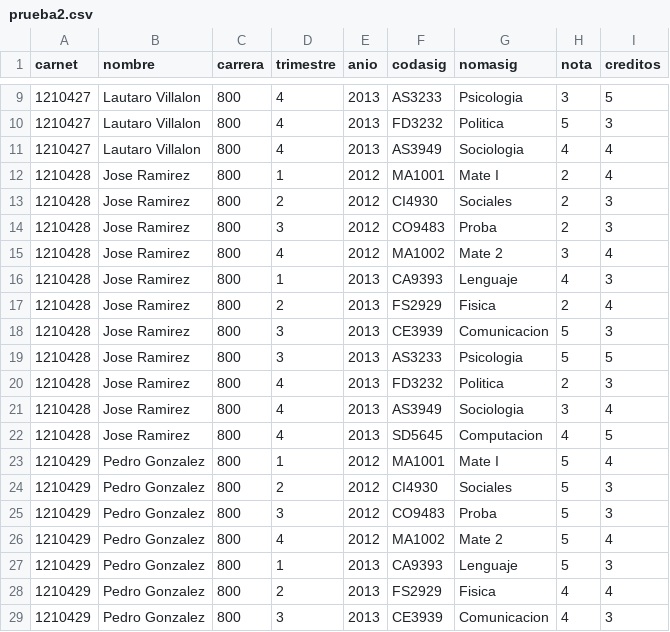
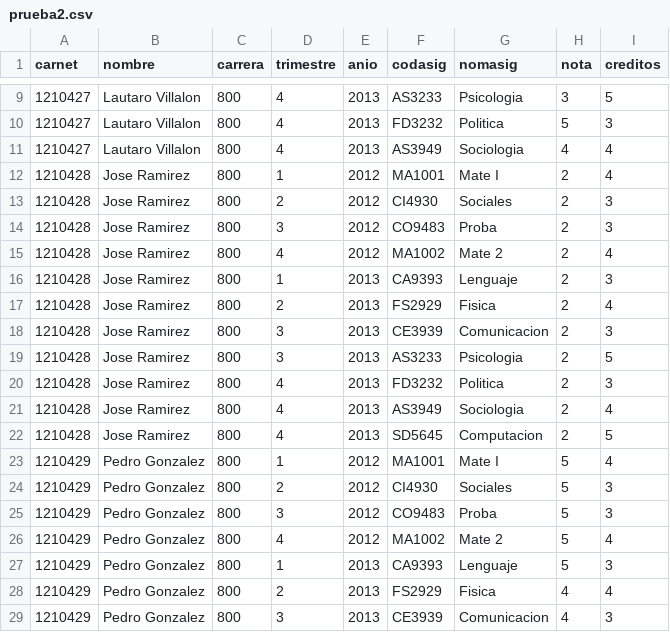
Before and after one commit to martinezfabiola/avanzometro, a CSV file: Casos de Prueba/prueba2.csv, drawn as a sheet; only a part is shown, gaps mark what is left out.

```diff
--- a/Casos de Prueba/prueba2.csv
+++ b/Casos de Prueba/prueba2.csv
@@ -14,10 +14,10 @@ carnet,nombre,carrera,trimestre,anio,codasig,nomasig,nota,creditos
 1210428,Jose Ramirez,800,3,2012,CO9483,Proba,2,3
-1210428,Jose Ramirez,800,4,2012,MA1002,Mate 2,3,4
-1210428,Jose Ramirez,800,1,2013,CA9393,Lenguaje,4,3
+1210428,Jose Ramirez,800,4,2012,MA1002,Mate 2,2,4
+1210428,Jose Ramirez,800,1,2013,CA9393,Lenguaje,2,3
 1210428,Jose Ramirez,800,2,2013,FS2929,Fisica,2,4
-1210428,Jose Ramirez,800,3,2013,CE3939,Comunicacion,5,3
-1210428,Jose Ramirez,800,3,2013,AS3233,Psicologia,5,5
+1210428,Jose Ramirez,800,3,2013,CE3939,Comunicacion,2,3
+1210428,Jose Ramirez,800,3,2013,AS3233,Psicologia,2,5
 1210428,Jose Ramirez,800,4,2013,FD3232,Politica,2,3
-1210428,Jose Ramirez,800,4,2013,AS3949,Sociologia,3,4
-1210428,Jose Ramirez,800,4,2013,SD5645,Computacion,4,5
+1210428,Jose Ramirez,800,4,2013,AS3949,Sociologia,2,4
+1210428,Jose Ramirez,800,4,2013,SD5645,Computacion,2,5
 1210429,Pedro Gonzalez,800,1,2012,MA1001,Mate I,5,4
```
Also changed, not shown: 13 other files.
